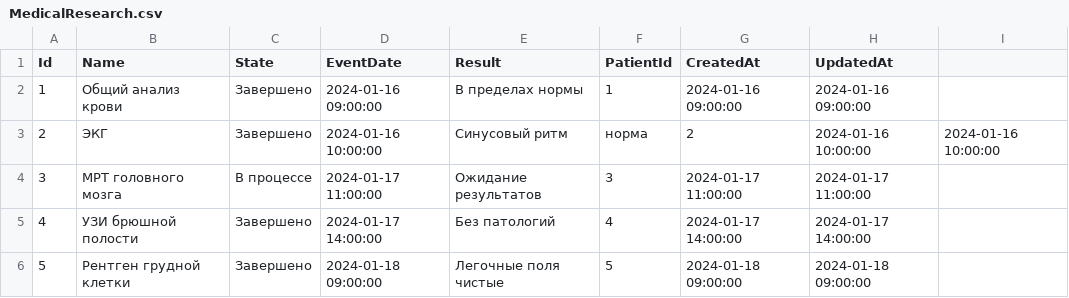
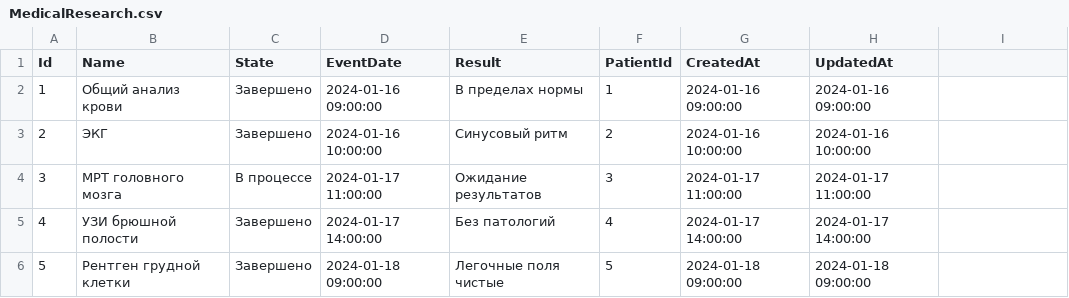
Before and after one commit to gepasgoy/digital-clone, a CSV file: DB/data/MedicalResearch.csv, drawn as a sheet.

Commit message:
imported_data

```diff
--- a/DB/data/MedicalResearch.csv
+++ b/DB/data/MedicalResearch.csv
@@ -2,3 +2,3 @@ Id,Name,State,EventDate,Result,PatientId,CreatedAt,UpdatedAt
 1,Общий анализ крови,Завершено,2024-01-16 09:00:00,В пределах нормы,1,2024-01-16 09:00:00,2024-01-16 09:00:00
-2,ЭКГ,Завершено,2024-01-16 10:00:00,Синусовый ритм, норма,2,2024-01-16 10:00:00,2024-01-16 10:00:00
+2,ЭКГ,Завершено,2024-01-16 10:00:00,Синусовый ритм,2,2024-01-16 10:00:00,2024-01-16 10:00:00
 3,МРТ головного мозга,В процессе,2024-01-17 11:00:00,Ожидание результатов,3,2024-01-17 11:00:00,2024-01-17 11:00:00
```
Also changed, not shown: DB/data/Drugs.csv, DB/data/Visits.csv, 4 other files.
